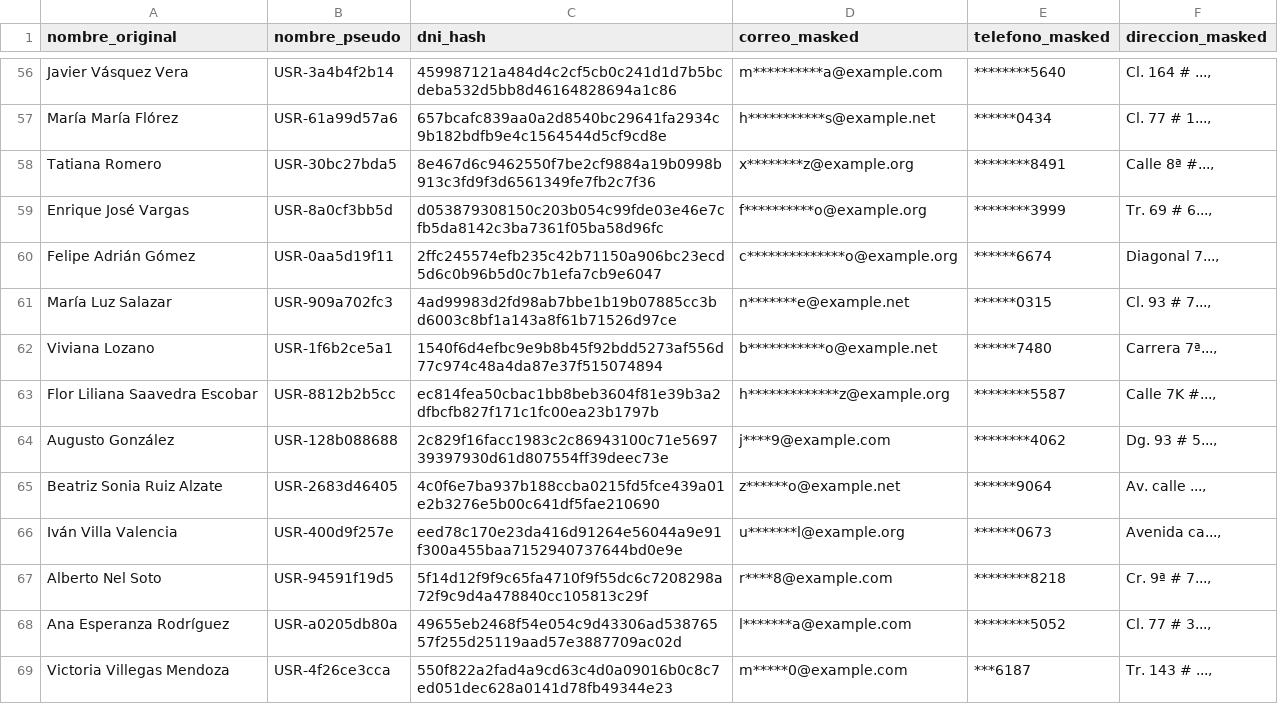
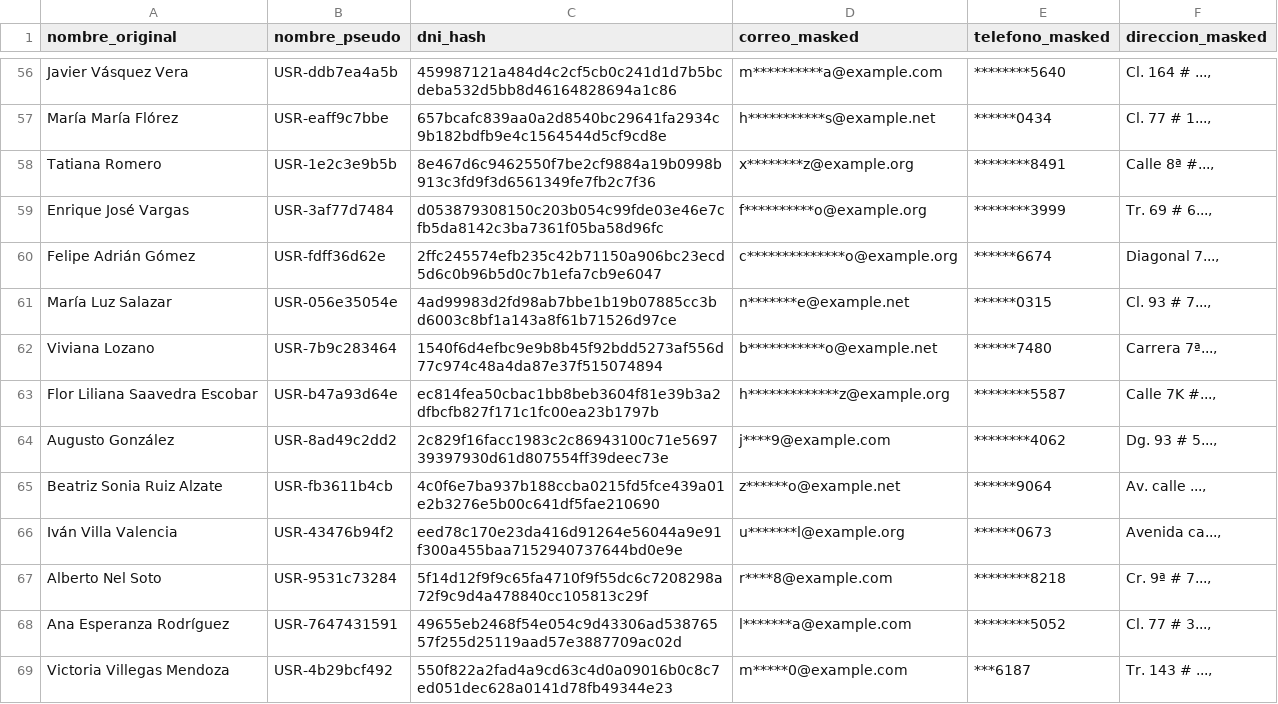
Before and after one commit to DumarMalpica/Secure-Compliant-Databases, a CSV file: dataset_anonimizado.csv, drawn as a sheet; only a part is shown, gaps mark what is left out; the diff covers the shown part only; the diff names each change by its address in the sheet, - before the commit and + after, or states it on an @@ line.

```diff
--- a/dataset_anonimizado.csv
+++ b/dataset_anonimizado.csv
-B56 (nombre_pseudo): USR-3a4b4f2b14
+B56 (nombre_pseudo): USR-ddb7ea4a5b
-B57 (nombre_pseudo): USR-61a99d57a6
+B57 (nombre_pseudo): USR-eaff9c7bbe
-B58 (nombre_pseudo): USR-30bc27bda5
+B58 (nombre_pseudo): USR-1e2c3e9b5b
-B59 (nombre_pseudo): USR-8a0cf3bb5d
+B59 (nombre_pseudo): USR-3af77d7484
-B60 (nombre_pseudo): USR-0aa5d19f11
+B60 (nombre_pseudo): USR-fdff36d62e
-B61 (nombre_pseudo): USR-909a702fc3
+B61 (nombre_pseudo): USR-056e35054e
-B62 (nombre_pseudo): USR-1f6b2ce5a1
+B62 (nombre_pseudo): USR-7b9c283464
-B63 (nombre_pseudo): USR-8812b2b5cc
+B63 (nombre_pseudo): USR-b47a93d64e
-B64 (nombre_pseudo): USR-128b088688
+B64 (nombre_pseudo): USR-8ad49c2dd2
-B65 (nombre_pseudo): USR-2683d46405
+B65 (nombre_pseudo): USR-fb3611b4cb
-B66 (nombre_pseudo): USR-400d9f257e
+B66 (nombre_pseudo): USR-43476b94f2
-B67 (nombre_pseudo): USR-94591f19d5
+B67 (nombre_pseudo): USR-9531c73284
-B68 (nombre_pseudo): USR-a0205db80a
+B68 (nombre_pseudo): USR-7647431591
-B69 (nombre_pseudo): USR-4f26ce3cca
+B69 (nombre_pseudo): USR-4b29bcf492
```
Also changed, not shown: 186 edited cells elsewhere in this file, 1 other file.
